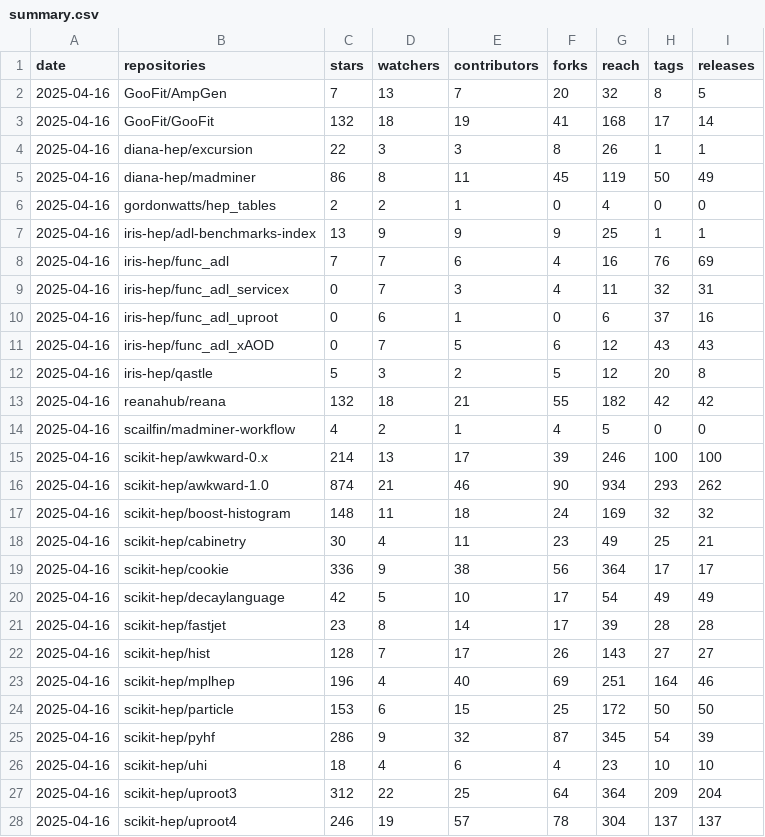
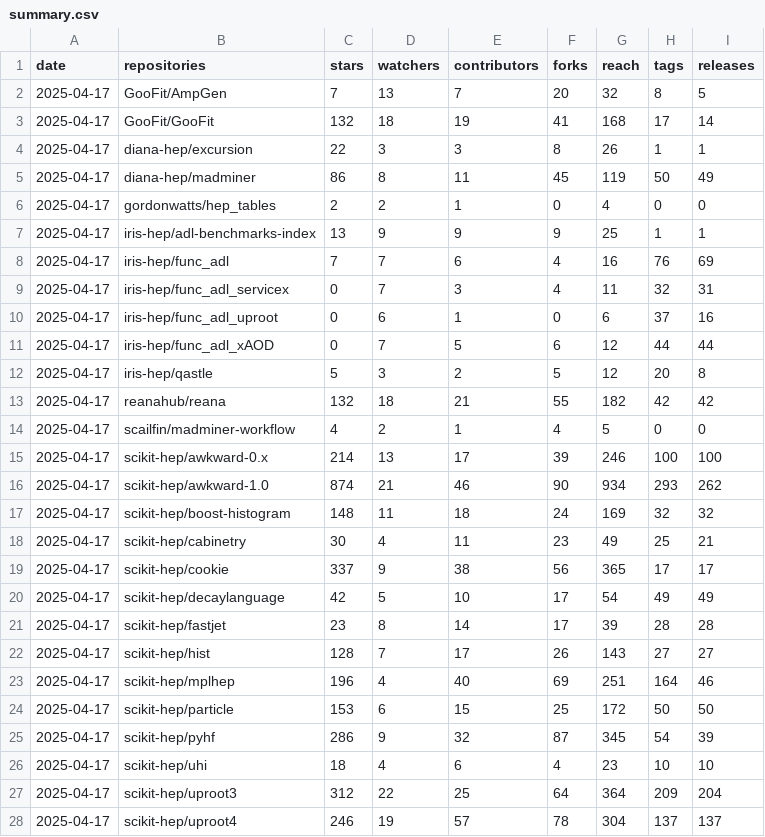
Before and after one commit to iris-hep/analysis-community-summary, a CSV file: summary.csv, drawn as a sheet; only a part is shown; the diff covers the shown part only.

```diff
--- a/summary.csv
+++ b/summary.csv
@@ -1,28 +1,28 @@
 date,repositories,stars,watchers,contributors,forks,reach,tags,releases
-2025-04-16,GooFit/AmpGen,7,13,7,20,32,8,5
-2025-04-16,GooFit/GooFit,132,18,19,41,168,17,14
-2025-04-16,diana-hep/excursion,22,3,3,8,26,1,1
-2025-04-16,diana-hep/madminer,86,8,11,45,119,50,49
-2025-04-16,gordonwatts/hep_tables,2,2,1,0,4,0,0
-2025-04-16,iris-hep/adl-benchmarks-index,13,9,9,9,25,1,1
-2025-04-16,iris-hep/func_adl,7,7,6,4,16,76,69
-2025-04-16,iris-hep/func_adl_servicex,0,7,3,4,11,32,31
-2025-04-16,iris-hep/func_adl_uproot,0,6,1,0,6,37,16
-2025-04-16,iris-hep/func_adl_xAOD,0,7,5,6,12,43,43
-2025-04-16,iris-hep/qastle,5,3,2,5,12,20,8
-2025-04-16,reanahub/reana,132,18,21,55,182,42,42
-2025-04-16,scailfin/madminer-workflow,4,2,1,4,5,0,0
-2025-04-16,scikit-hep/awkward-0.x,214,13,17,39,246,100,100
-2025-04-16,scikit-hep/awkward-1.0,874,21,46,90,934,293,262
-2025-04-16,scikit-hep/boost-histogram,148,11,18,24,169,32,32
-2025-04-16,scikit-hep/cabinetry,30,4,11,23,49,25,21
-2025-04-16,scikit-hep/cookie,336,9,38,56,364,17,17
-2025-04-16,scikit-hep/decaylanguage,42,5,10,17,54,49,49
-2025-04-16,scikit-hep/fastjet,23,8,14,17,39,28,28
-2025-04-16,scikit-hep/hist,128,7,17,26,143,27,27
-2025-04-16,scikit-hep/mplhep,196,4,40,69,251,164,46
-2025-04-16,scikit-hep/particle,153,6,15,25,172,50,50
-2025-04-16,scikit-hep/pyhf,286,9,32,87,345,54,39
-2025-04-16,scikit-hep/uhi,18,4,6,4,23,10,10
-2025-04-16,scikit-hep/uproot3,312,22,25,64,364,209,204
-2025-04-16,scikit-hep/uproot4,246,19,57,78,304,137,137
+2025-04-17,GooFit/AmpGen,7,13,7,20,32,8,5
+2025-04-17,GooFit/GooFit,132,18,19,41,168,17,14
+2025-04-17,diana-hep/excursion,22,3,3,8,26,1,1
+2025-04-17,diana-hep/madminer,86,8,11,45,119,50,49
+2025-04-17,gordonwatts/hep_tables,2,2,1,0,4,0,0
+2025-04-17,iris-hep/adl-benchmarks-index,13,9,9,9,25,1,1
+2025-04-17,iris-hep/func_adl,7,7,6,4,16,76,69
+2025-04-17,iris-hep/func_adl_servicex,0,7,3,4,11,32,31
+2025-04-17,iris-hep/func_adl_uproot,0,6,1,0,6,37,16
+2025-04-17,iris-hep/func_adl_xAOD,0,7,5,6,12,44,44
+2025-04-17,iris-hep/qastle,5,3,2,5,12,20,8
+2025-04-17,reanahub/reana,132,18,21,55,182,42,42
+2025-04-17,scailfin/madminer-workflow,4,2,1,4,5,0,0
+2025-04-17,scikit-hep/awkward-0.x,214,13,17,39,246,100,100
+2025-04-17,scikit-hep/awkward-1.0,874,21,46,90,934,293,262
+2025-04-17,scikit-hep/boost-histogram,148,11,18,24,169,32,32
+2025-04-17,scikit-hep/cabinetry,30,4,11,23,49,25,21
+2025-04-17,scikit-hep/cookie,337,9,38,56,365,17,17
+2025-04-17,scikit-hep/decaylanguage,42,5,10,17,54,49,49
+2025-04-17,scikit-hep/fastjet,23,8,14,17,39,28,28
+2025-04-17,scikit-hep/hist,128,7,17,26,143,27,27
+2025-04-17,scikit-hep/mplhep,196,4,40,69,251,164,46
+2025-04-17,scikit-hep/particle,153,6,15,25,172,50,50
+2025-04-17,scikit-hep/pyhf,286,9,32,87,345,54,39
+2025-04-17,scikit-hep/uhi,18,4,6,4,23,10,10
+2025-04-17,scikit-hep/uproot3,312,22,25,64,364,209,204
+2025-04-17,scikit-hep/uproot4,246,19,57,78,304,137,137
```
Also changed, not shown: 9 edited cells elsewhere in this file, 1 other file.
